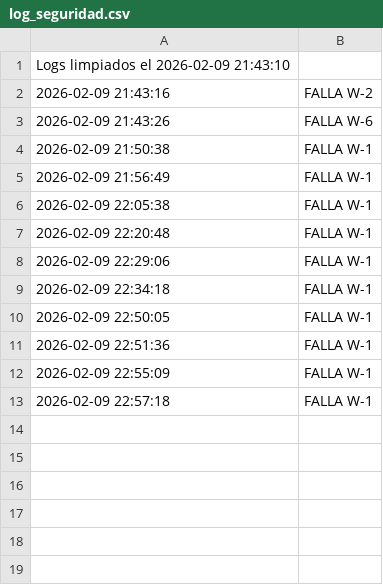
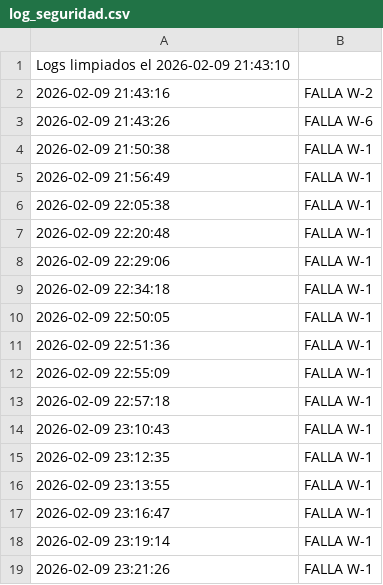
Before and after one commit to andaniuwu/-Wall_E, a CSV file: log_seguridad.csv, drawn as a sheet; the diff names each change by its address in the sheet, - before the commit and + after, or states it on an @@ line.

```diff
--- a/log_seguridad.csv
+++ b/log_seguridad.csv
+row 14: 2026-02-09 23:10:43 | FALLA W-1
+row 15: 2026-02-09 23:12:35 | FALLA W-1
+row 16: 2026-02-09 23:13:55 | FALLA W-1
+row 17: 2026-02-09 23:16:47 | FALLA W-1
+row 18: 2026-02-09 23:19:14 | FALLA W-1
+row 19: 2026-02-09 23:21:26 | FALLA W-1
```
Also changed, not shown: 1 other file.
